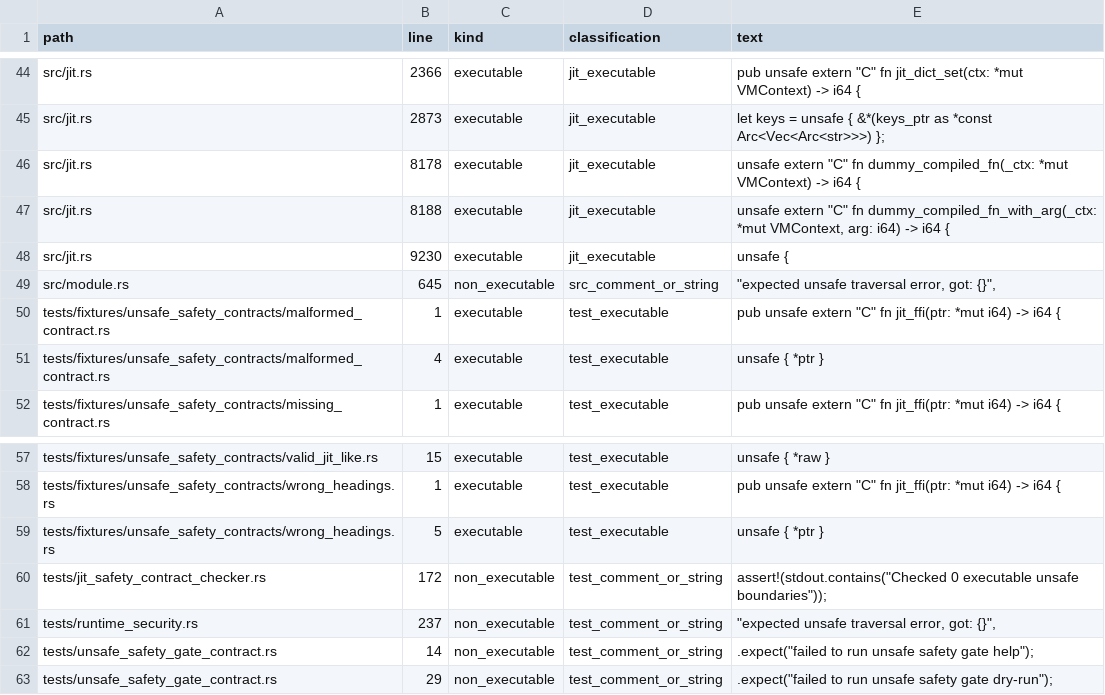
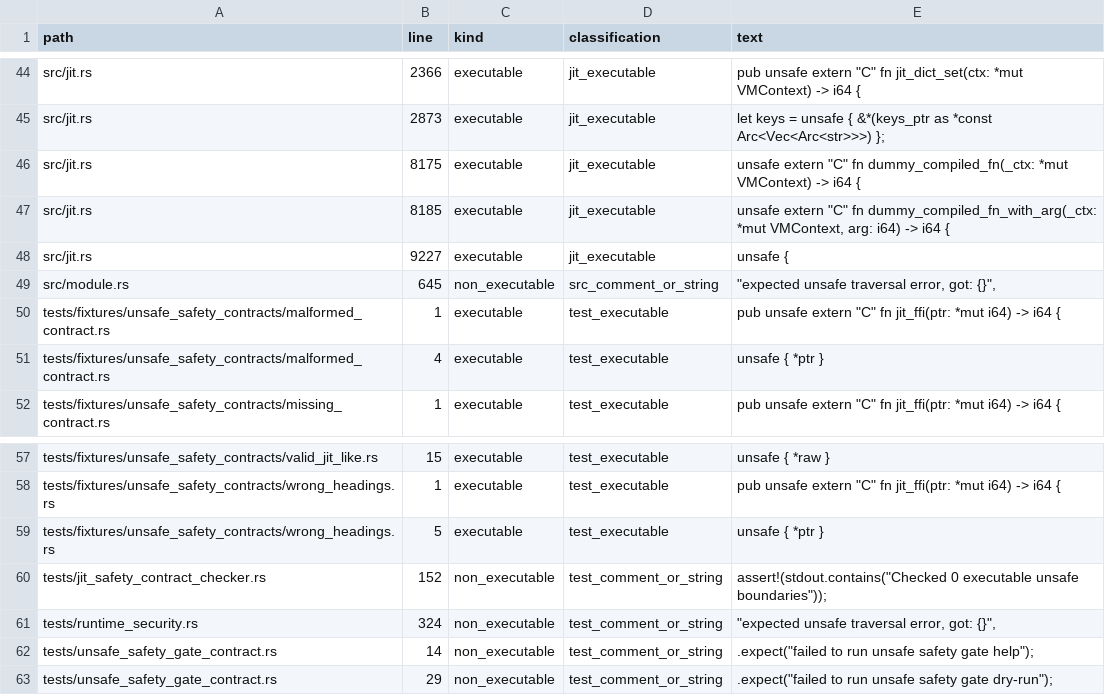
Before and after one commit to rufflang/ruff, a CSV file: docs/generated/UNSAFE_INVENTORY.csv, drawn as a sheet; only a part is shown, gaps mark what is left out.

Commit message:
fix(ER-P0-006): reduce unsafe budget to gate threshold

```diff
--- a/docs/generated/UNSAFE_INVENTORY.csv
+++ b/docs/generated/UNSAFE_INVENTORY.csv
@@ -45,5 +45,5 @@ path,line,kind,classification,text
 "src/jit.rs",2873,"executable","jit_executable","        let keys = unsafe { &*(keys_ptr as *const Arc<Vec<Arc<str>>>) };"
-"src/jit.rs",8178,"executable","jit_executable","    unsafe extern ""C"" fn dummy_compiled_fn(_ctx: *mut VMContext) -> i64 {"
-"src/jit.rs",8188,"executable","jit_executable","    unsafe extern ""C"" fn dummy_compiled_fn_with_arg(_ctx: *mut VMContext, arg: i64) -> i64 {"
-"src/jit.rs",9230,"executable","jit_executable","        unsafe {"
+"src/jit.rs",8175,"executable","jit_executable","    unsafe extern ""C"" fn dummy_compiled_fn(_ctx: *mut VMContext) -> i64 {"
+"src/jit.rs",8185,"executable","jit_executable","    unsafe extern ""C"" fn dummy_compiled_fn_with_arg(_ctx: *mut VMContext, arg: i64) -> i64 {"
+"src/jit.rs",9227,"executable","jit_executable","        unsafe {"
 "src/module.rs",645,"non_executable","src_comment_or_string","            ""expected unsafe traversal error, got: {}"","
@@ -59,4 +59,4 @@ path,line,kind,classification,text
 "tests/fixtures/unsafe_safety_contracts/wrong_headings.rs",5,"executable","test_executable","    unsafe { *ptr }"
-"tests/jit_safety_contract_checker.rs",172,"non_executable","test_comment_or_string","    assert!(stdout.contains(""Checked 0 executable unsafe boundaries""));"
-"tests/runtime_security.rs",237,"non_executable","test_comment_or_string","        ""expected unsafe traversal error, got: {}"","
+"tests/jit_safety_contract_checker.rs",152,"non_executable","test_comment_or_string","    assert!(stdout.contains(""Checked 0 executable unsafe boundaries""));"
+"tests/runtime_security.rs",324,"non_executable","test_comment_or_string","        ""expected unsafe traversal error, got: {}"","
 "tests/unsafe_safety_gate_contract.rs",14,"non_executable","test_comment_or_string","        .expect(""failed to run unsafe safety gate help"");"
```
Also changed, not shown: 4 other files.
